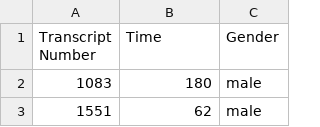
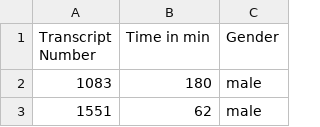
Before and after one commit to KSchaaij/Stable-and-Personalised-Lexical-Profiles, a CSV file: metadata_ICNV.csv, drawn as a sheet; only a part is shown.

Commit message:
Update metadata_ICNV.csv

```diff
--- a/metadata_ICNV.csv
+++ b/metadata_ICNV.csv
@@ -1,2 +1,2 @@
-Transcript Number;Time;Gender
+Transcript Number;Time in min;Gender
 1083;180;male
```
